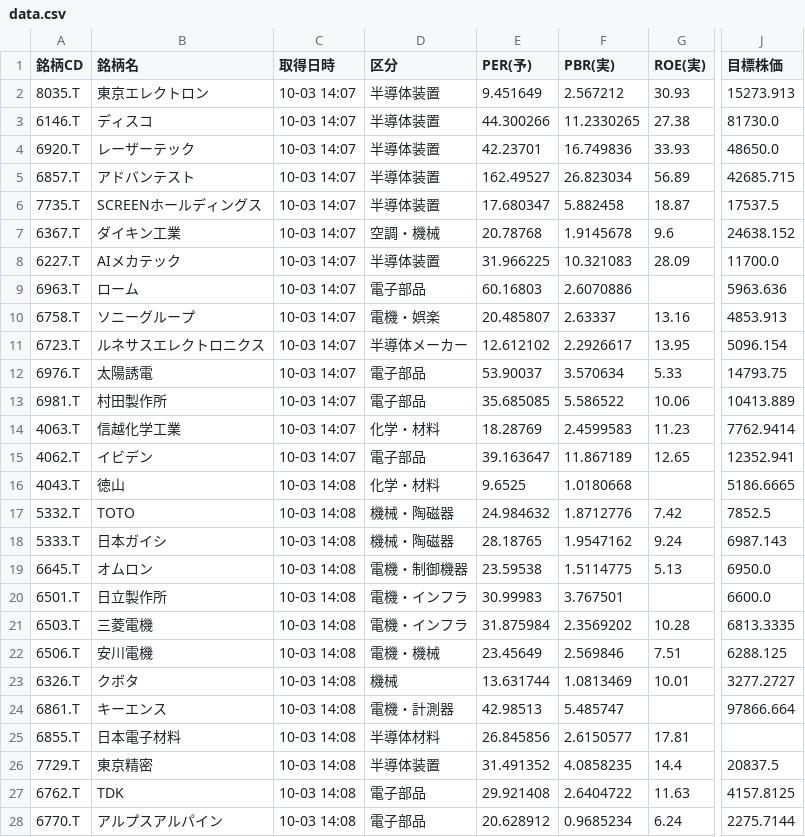
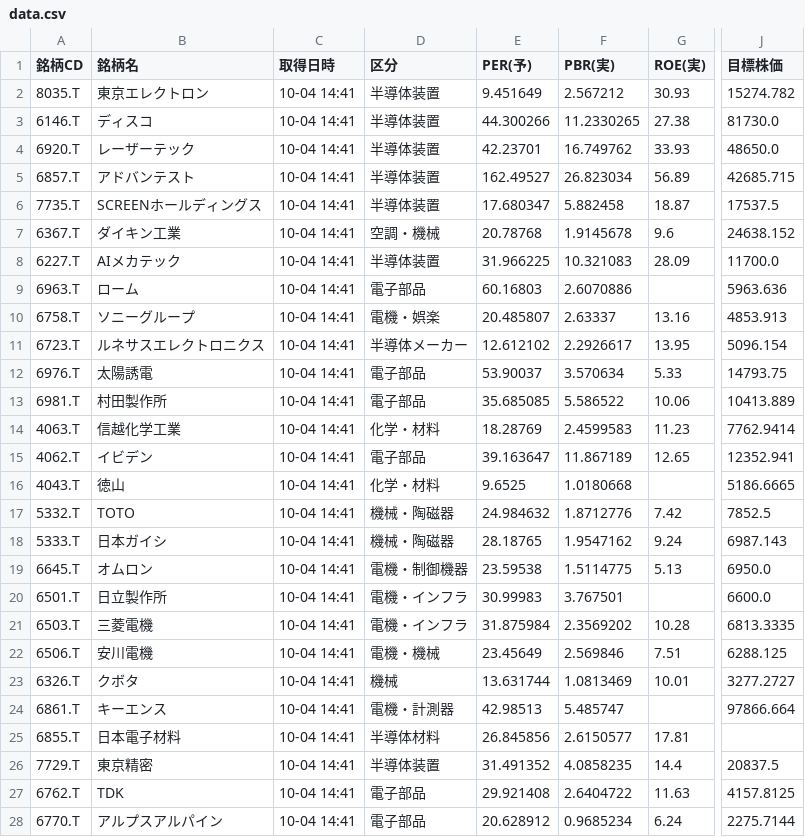
Before and after one commit to romancing-bagger/morio-app, a CSV file: data.csv, drawn as a sheet; only a part is shown, gaps mark what is left out; the diff covers the shown part only; the diff names each change by its address in the sheet, - before the commit and + after, or states it on an @@ line.

```diff
--- a/data.csv
+++ b/data.csv
-C2:C15 (取得日時): 10-03 14:07
+C2:C15 (取得日時): 10-04 14:41
-J2 (目標株価): 15273.913
+J2 (目標株価): 15274.782
-F4 (PBR(実)): 16.749836
+F4 (PBR(実)): 16.749762
-C16:C28 (取得日時): 10-03 14:08
+C16:C28 (取得日時): 10-04 14:41
```
Also changed, not shown: 25 edited cells elsewhere in this file.
